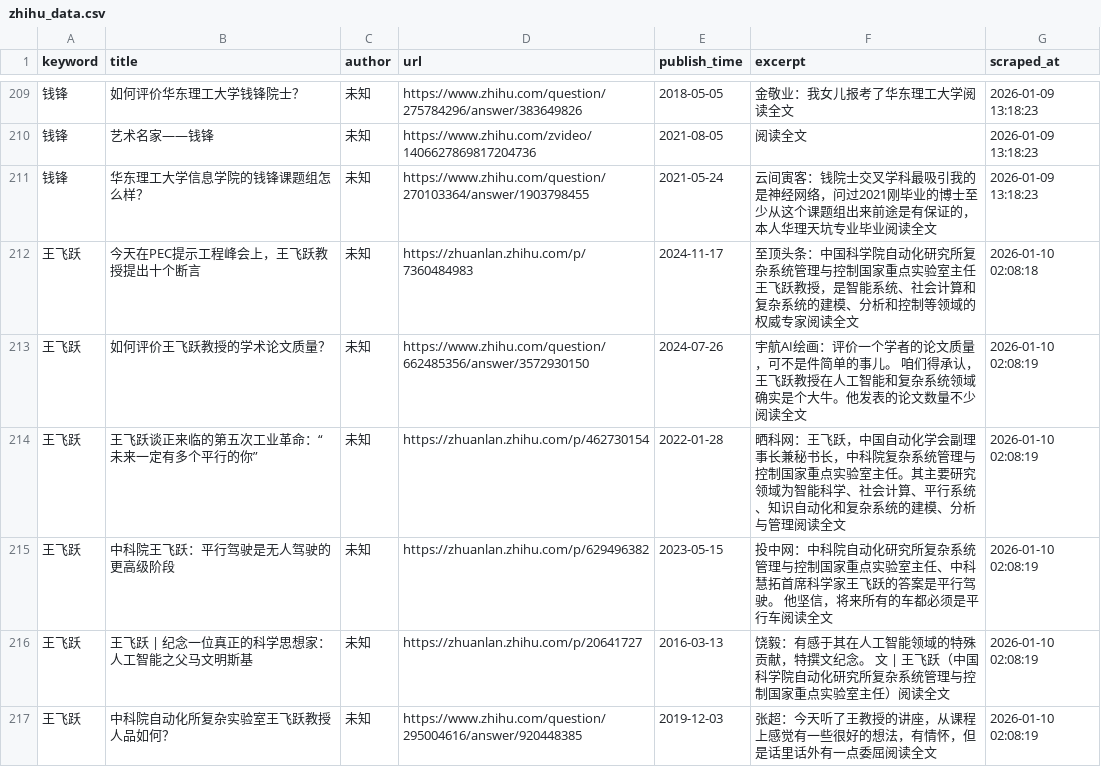
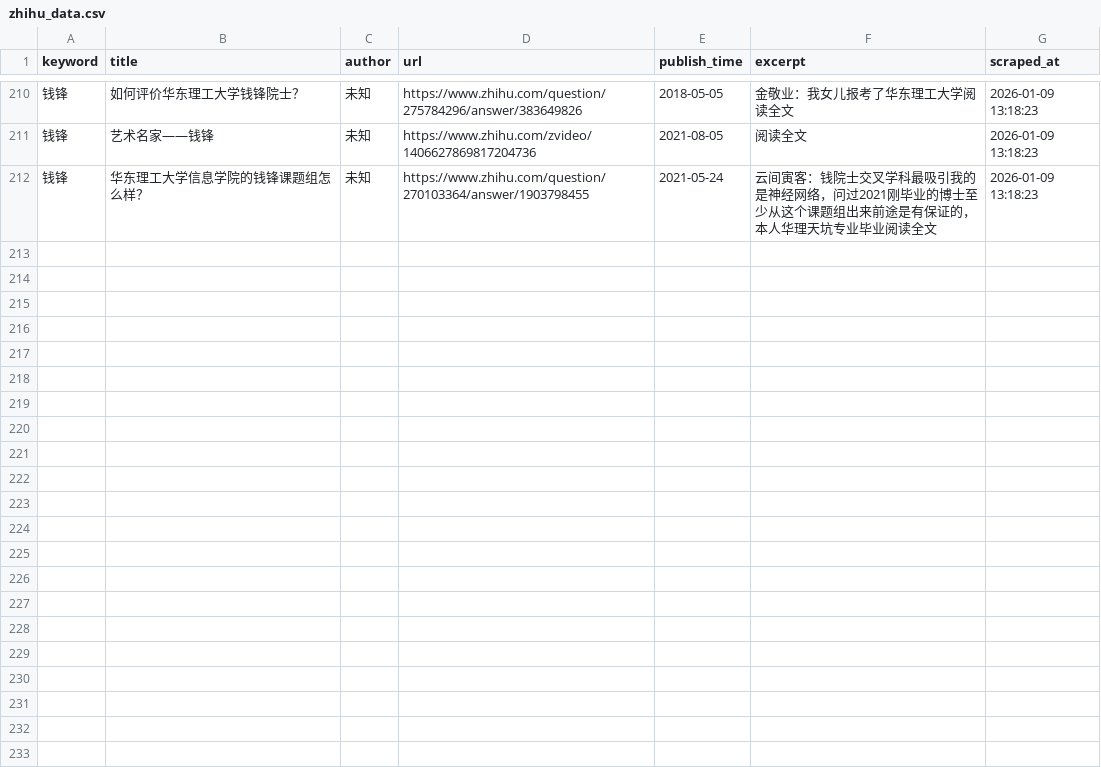
Before and after one commit to fengm569-design/socialradarweb, a CSV file: data/zhihu_data.csv, drawn as a sheet; only a part is shown, gaps mark what is left out; removed rows and columns are numbered as before the commit, all else as after; the diff covers the shown part only; the diff names each change by its address in the sheet, - before the commit and + after, or states it on an @@ line.

Commit message:
Add files via upload

```diff
--- a/data/zhihu_data.csv
+++ b/data/zhihu_data.csv
-row 212: 王飞跃 | 今天在PEC提示工程峰会上，王飞跃教授提出十个断言 | 未知 | https://zhuanlan.zhihu.com/p/7360484983 | 2024-11-17 | 至顶头条：中国科学院自动化研究所复杂系统管理与控制国家重点实验室主任王飞跃教授，是智能系统、社会计算和复杂系统的建模、分析和控制等领域的权威专家阅读全文 | 2026-01-10 02:08:18
-row 213: 王飞跃 | 如何评价王飞跃教授的学术论文质量？ | 未知 | https://www.zhihu.com/question/662485356/answer/3572930150 | 2024-07-26 | 宇航AI绘画：评价一个学者的论文质量，可不是件简单的事儿。 咱们得承认，王飞跃教授在人工智能和复杂系统领域确实是个大牛。他发表的论文数量不少阅读全文 | 2026-01-10 02:08:19
-row 214: 王飞跃 | 王飞跃谈正来临的第五次工业革命：“未来一定有多个平行的你” | 未知 | https://zhuanlan.zhihu.com/p/462730154 | 2022-01-28 | 晒科网：王飞跃，中国自动化学会副理事长兼秘书长，中科院复杂系统管理与控制国家重点实验室主任。其主要研究领域为智能科学、社会计算、平行系统、知识自动化和复杂系统的建模、分析与管理阅读全文 | 2026-01-10 02:08:19
-row 215: 王飞跃 | 中科院王飞跃：平行驾驶是无人驾驶的更高级阶段 | 未知 | https://zhuanlan.zhihu.com/p/629496382 | 2023-05-15 | 投中网：中科院自动化研究所复杂系统管理与控制国家重点实验室主任、中科慧拓首席科学家王飞跃的答案是平行驾驶。 他坚信，将来所有的车都必须是平行车阅读全文 | 2026-01-10 02:08:19
-row 216: 王飞跃 | 王飞跃 | 纪念一位真正的科学思想家：人工智能之父马文明斯基 | 未知 | https://zhuanlan.zhihu.com/p/20641727 | 2016-03-13 | 饶毅：有感于其在人工智能领域的特殊贡献，特撰文纪念。 文 | 王飞跃（中国科学院自动化研究所复杂系统管理与控制国家重点实验室主任）阅读全文 | 2026-01-10 02:08:19
-row 217: 王飞跃 | 中科院自动化所复杂实验室王飞跃教授人品如何？ | 未知 | https://www.zhihu.com/question/295004616/answer/920448385 | 2019-12-03 | 张超：今天听了王教授的讲座，从课程上感觉有一些很好的想法，有情怀，但是话里话外有一点委屈阅读全文 | 2026-01-10 02:08:19
```
Also changed, not shown: 1 added row and 6 removed rows elsewhere in this file.
